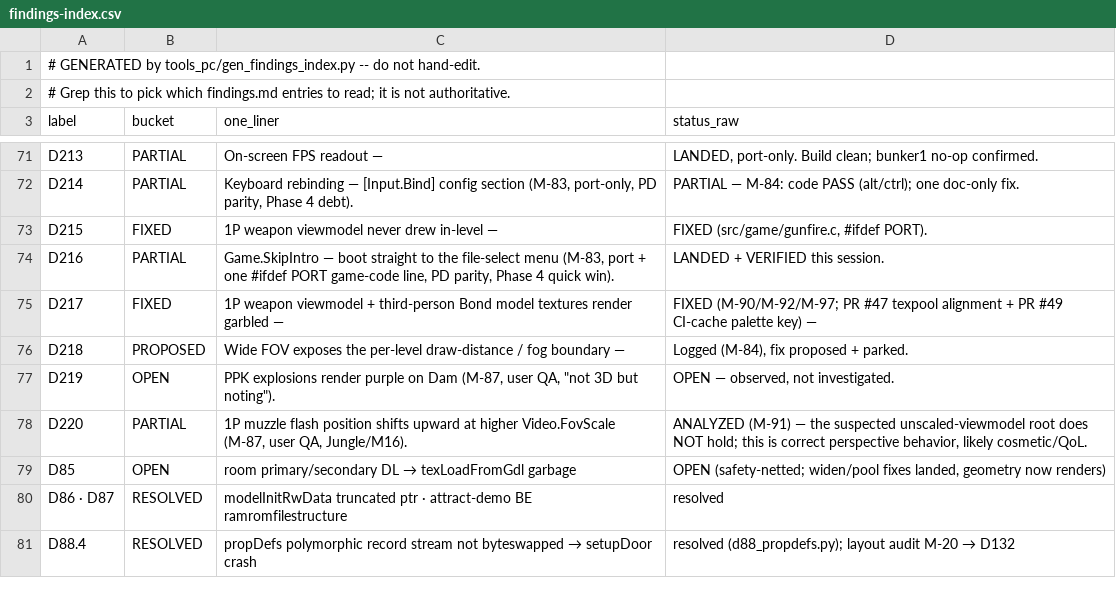
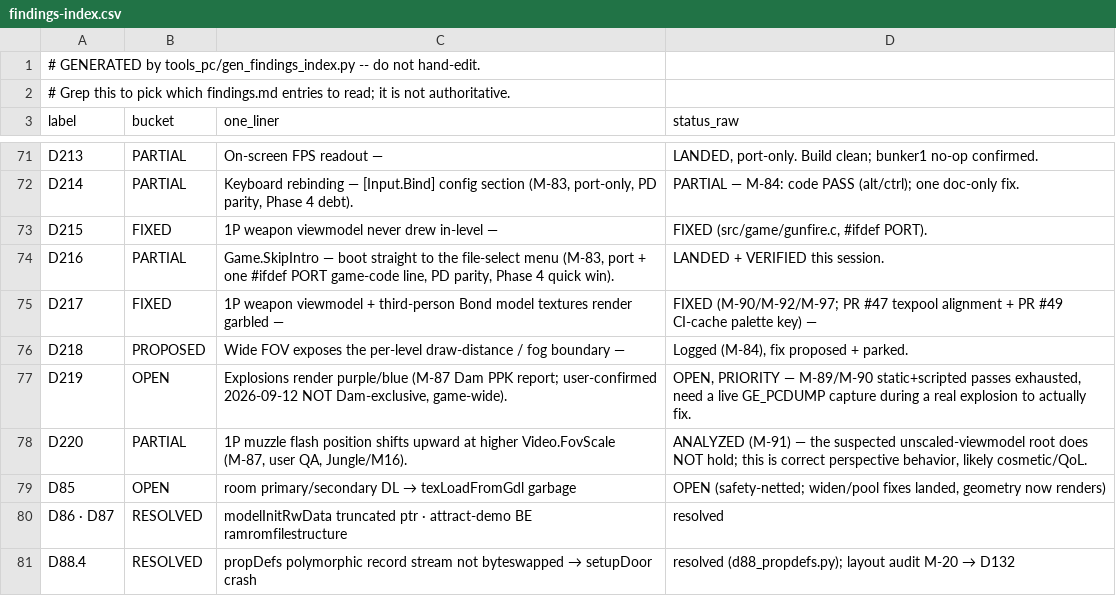
Before and after one commit to jkdansereau/goldeneye-pc-port, a CSV file: docs/dev/findings-index.csv, drawn as a sheet; only a part is shown, gaps mark what is left out.

Commit message:
docs(D219/D234): user confirms D219 game-wide + wants it fixed; D234 already closed (#67)
D219 (purple/blue explosions): user confirmed 2026-09-12 this is not
Dam-exclusive -- game-wide -- and wants an active fix, not further triage.
Static/scripted analysis (M-89/M-90) is exhausted; next step is a live
GE_PCDUMP capture during a real explosion.

D234 (Dam guard towers): already marked VISUALLY VERIFIED FIXED in both the
findings.md row and findings-index.csv -- no change needed, just confirming
consistency per the user's note that this is resolved.

```diff
--- a/docs/dev/findings-index.csv
+++ b/docs/dev/findings-index.csv
@@ -76,3 +76,3 @@ D217,FIXED,1P weapon viewmodel + third-person Bond model textures render garbled
 D218,PROPOSED,Wide FOV exposes the per-level draw-distance / fog boundary —,"Logged (M-84), fix proposed + parked."
-D219,OPEN,"PPK explosions render purple on Dam (M-87, user QA, ""not 3D but noting"").","OPEN — observed, not investigated."
+D219,OPEN,"Explosions render purple/blue (M-87 Dam PPK report; user-confirmed 2026-09-12 NOT Dam-exclusive, game-wide).","OPEN, PRIORITY — M-89/M-90 static+scripted passes exhausted, need a live GE_PCDUMP capture during a real explosion to actually fix."
 D220,PARTIAL,"1P muzzle flash position shifts upward at higher Video.FovScale (M-87, user QA, Jungle/M16).","ANALYZED (M-91) — the suspected unscaled-viewmodel root does NOT hold; this is correct perspective behavior, likely cosmetic/QoL."
```
Also changed, not shown: 1 other file.
